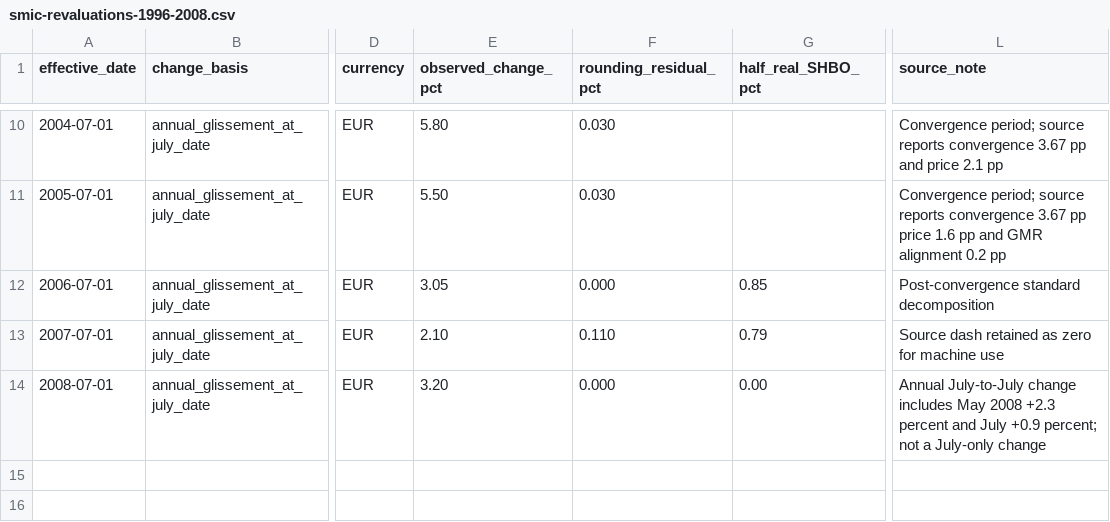
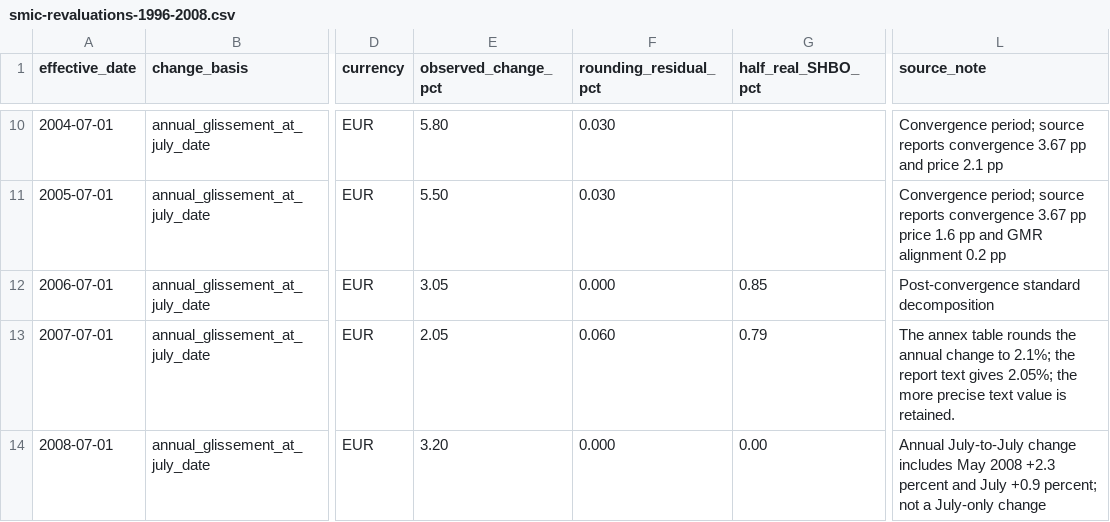
Before and after one commit to JM-Brun/society-lab, a CSV file: data/smic-revaluations-1996-2008.csv, drawn as a sheet; only a part is shown, gaps mark what is left out; the diff names each change by its address in the sheet, - before the commit and + after, or states it on an @@ line.

Commit message:
Retain the more precise 2007 annual change reported in the text

```diff
--- a/data/smic-revaluations-1996-2008.csv
+++ b/data/smic-revaluations-1996-2008.csv
-E13 (observed_change_pct): 2.10
+E13 (observed_change_pct): 2.05
-F13 (rounding_residual_pct): 0.110
+F13 (rounding_residual_pct): 0.060
-L13 (source_note): Source dash retained as zero for machine use
+L13 (source_note): The annex table rounds the annual change to 2.1%; the report text gives 2.05%; the more precise text value is retained.
```
